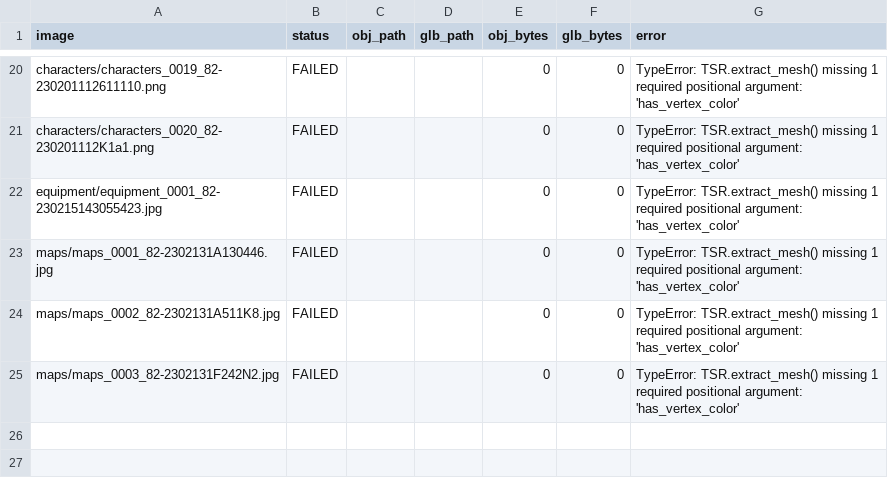
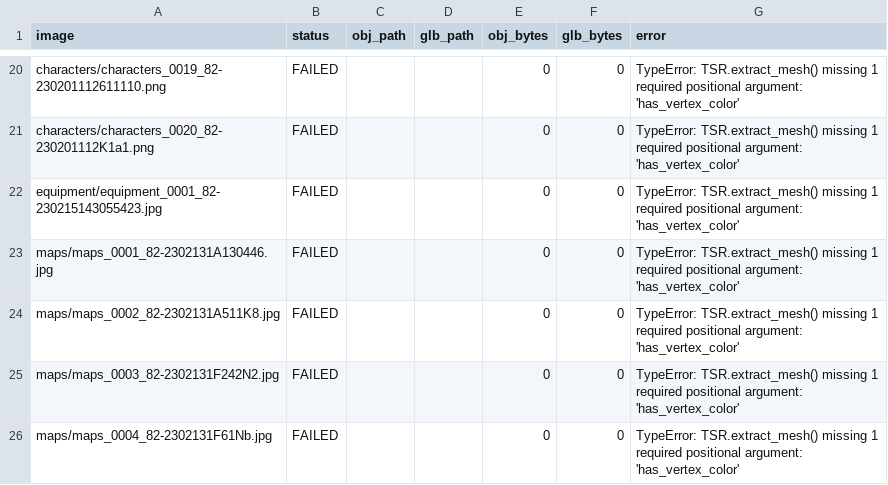
Before and after one commit to ZzwahwahzZ/Conquer-Mobile-Assets., a CSV file: generated_models/generation_report.csv, drawn as a sheet; only a part is shown, gaps mark what is left out; the diff names each change by its address in the sheet, - before the commit and + after, or states it on an @@ line.

Commit message:
Record failed image 25/42

```diff
--- a/generated_models/generation_report.csv
+++ b/generated_models/generation_report.csv
+row 26: maps/maps_0004_82-2302131F61Nb.jpg | FAILED |  |  | 0 | 0 | TypeError: TSR.extract_mesh() missing 1 required positional argument: 'has_vertex_color'
```
